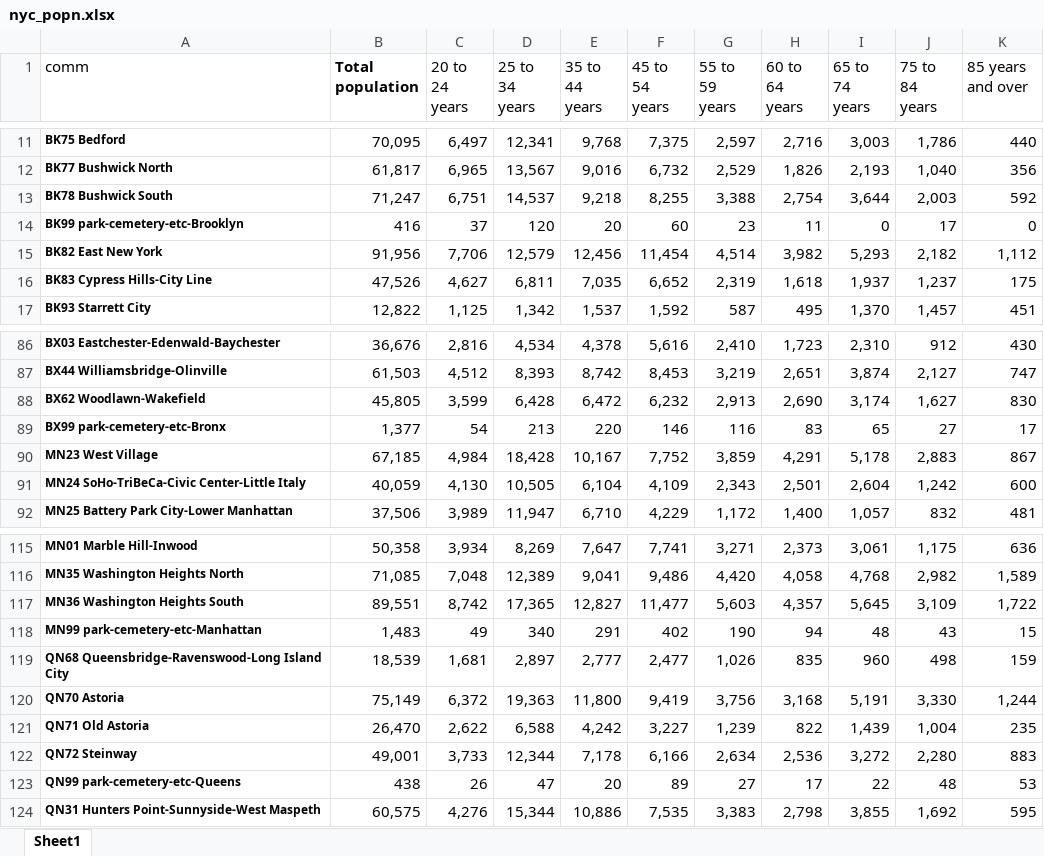
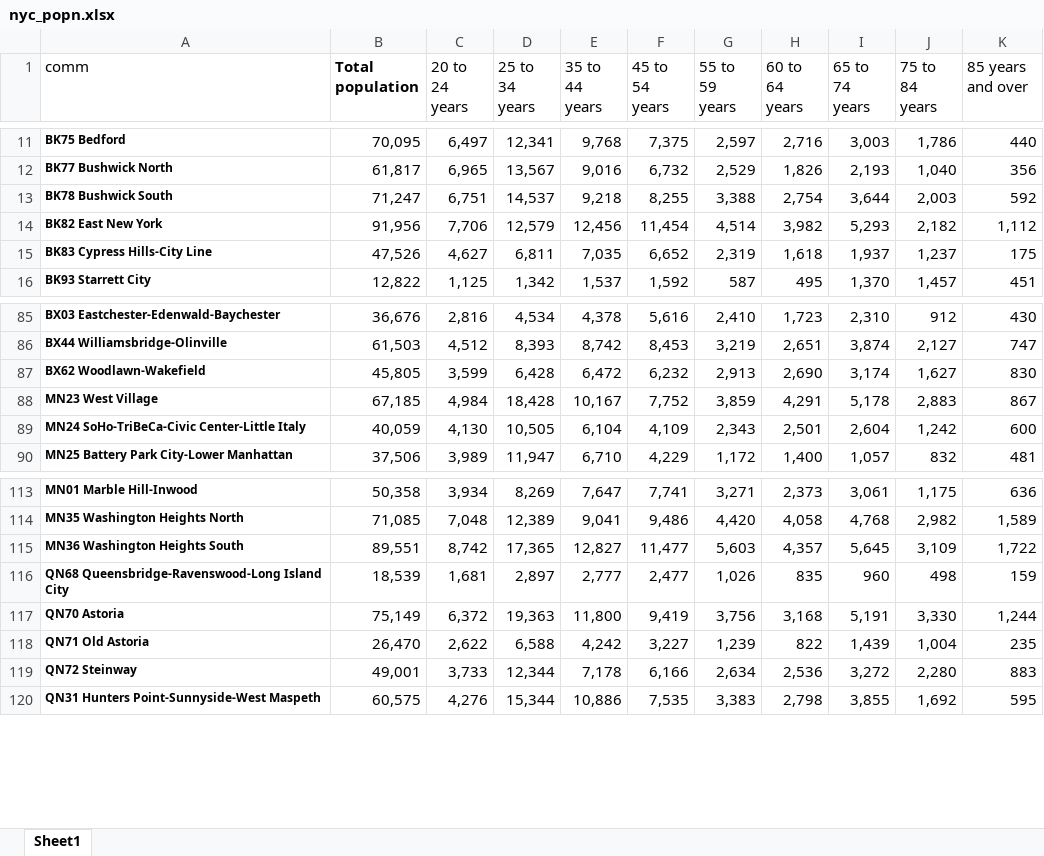
Before and after one commit to henryrcho/realtor-insights, an Excel workbook: Personal_Fit_Model/nyc_popn.xlsx, sheet Sheet1, drawn as a sheet; only a part is shown, gaps mark what is left out; values as stored, in another font and other column widths than the file's, no borders; the diff names each change by its address in the sheet, - before the commit and + after, or states it on an @@ line.

```diff
--- a/Personal_Fit_Model/nyc_popn.xlsx (sheet Sheet1)
+++ b/Personal_Fit_Model/nyc_popn.xlsx (sheet Sheet1)
-row 14: BK99 park-cemetery-etc-Brooklyn | 416 | 37 | 120 | 20 | 60 | 23 | 11 | 0 | 17 | 0
-row 89: BX99 park-cemetery-etc-Bronx | 1,377 | 54 | 213 | 220 | 146 | 116 | 83 | 65 | 27 | 17
-row 118: MN99 park-cemetery-etc-Manhattan | 1,483 | 49 | 340 | 291 | 402 | 190 | 94 | 48 | 43 | 15
-row 123: QN99 park-cemetery-etc-Queens | 438 | 26 | 47 | 20 | 89 | 27 | 17 | 22 | 48 | 53
```
Also changed, not shown: 2 other files.
